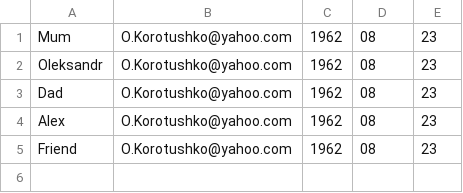
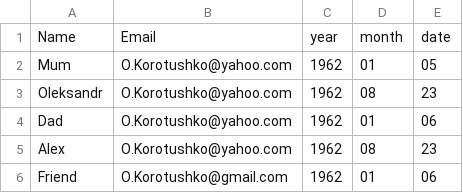
Before and after one commit to sasha2804/100_days_of_code_Udemy_Course, a CSV file: 32_day_Emails_sending/Challenge/birthdays.csv, drawn as a sheet.

```diff
--- a/32_day_Emails_sending/Challenge/birthdays.csv
+++ b/32_day_Emails_sending/Challenge/birthdays.csv
@@ -1,5 +1,6 @@
-Mum, O.Korotushko@yahoo.com, 1962,08,23
+Name,Email,year,month,date
+Mum, O.Korotushko@yahoo.com, 1962,01,05
 Oleksandr, O.Korotushko@yahoo.com, 1962,08,23
-Dad, O.Korotushko@yahoo.com, 1962,08,23
+Dad, O.Korotushko@yahoo.com, 1962,01,06
 Alex, O.Korotushko@yahoo.com, 1962,08,23
-Friend, O.Korotushko@yahoo.com, 1962,08,23
+Friend, O.Korotushko@gmail.com, 1962,01,06
```
Also changed, not shown: 31_day_Flash_Cards/data/to_learn.csv, 5 other files.
